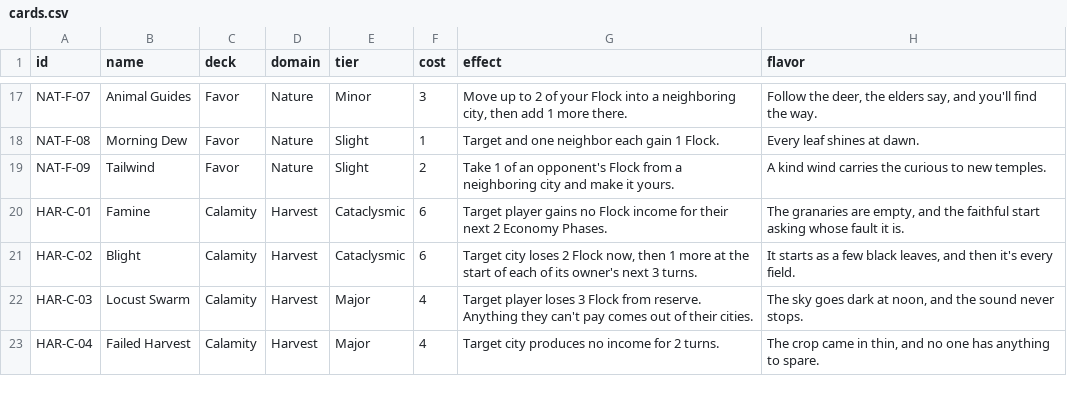
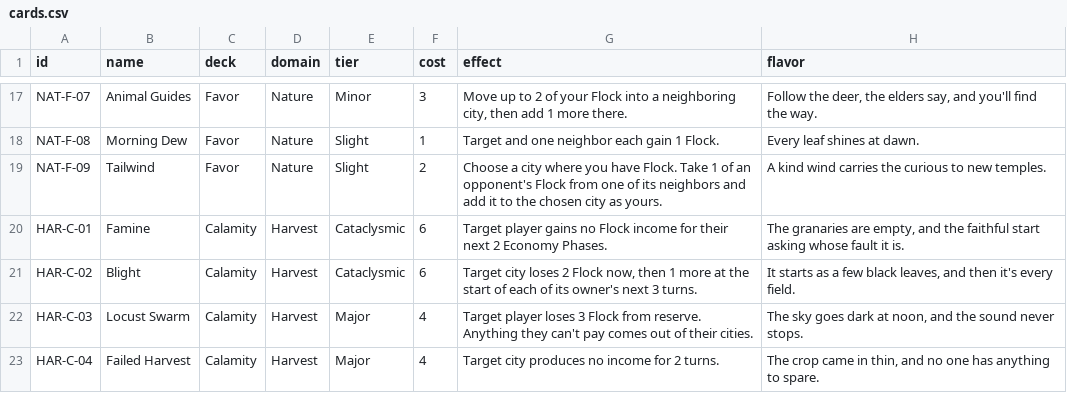
Before and after one commit to Danvoes/Gods-Favor, a CSV file: data/cards.csv, drawn as a sheet; only a part is shown, gaps mark what is left out.

```diff
--- a/data/cards.csv
+++ b/data/cards.csv
@@ -18,3 +18,3 @@ NAT-F-07,Animal Guides,Favor,Nature,Minor,3,"Move up to 2 of your Flock into a n
 NAT-F-08,Morning Dew,Favor,Nature,Slight,1,Target and one neighbor each gain 1 Flock.,Every leaf shines at dawn.
-NAT-F-09,Tailwind,Favor,Nature,Slight,2,Take 1 of an opponent's Flock from a neighboring city and make it yours.,A kind wind carries the curious to new temples.
+NAT-F-09,Tailwind,Favor,Nature,Slight,2,Choose a city where you have Flock. Take 1 of an opponent's Flock from one of its neighbors and add it to the chosen city as yours.,A kind wind carries the curious to new temples.
 HAR-C-01,Famine,Calamity,Harvest,Cataclysmic,6,Target player gains no Flock income for their next 2 Economy Phases.,"The granaries are empty, and the faithful start asking whose fault it is."
```
Also changed, not shown: 3 other files.
